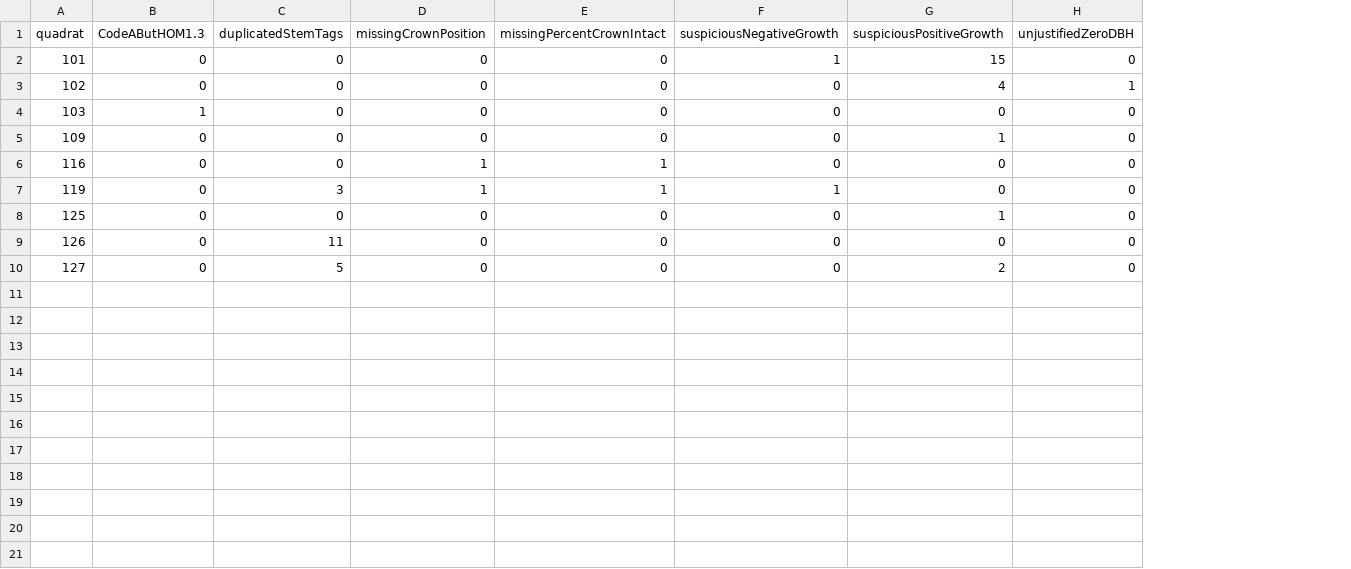
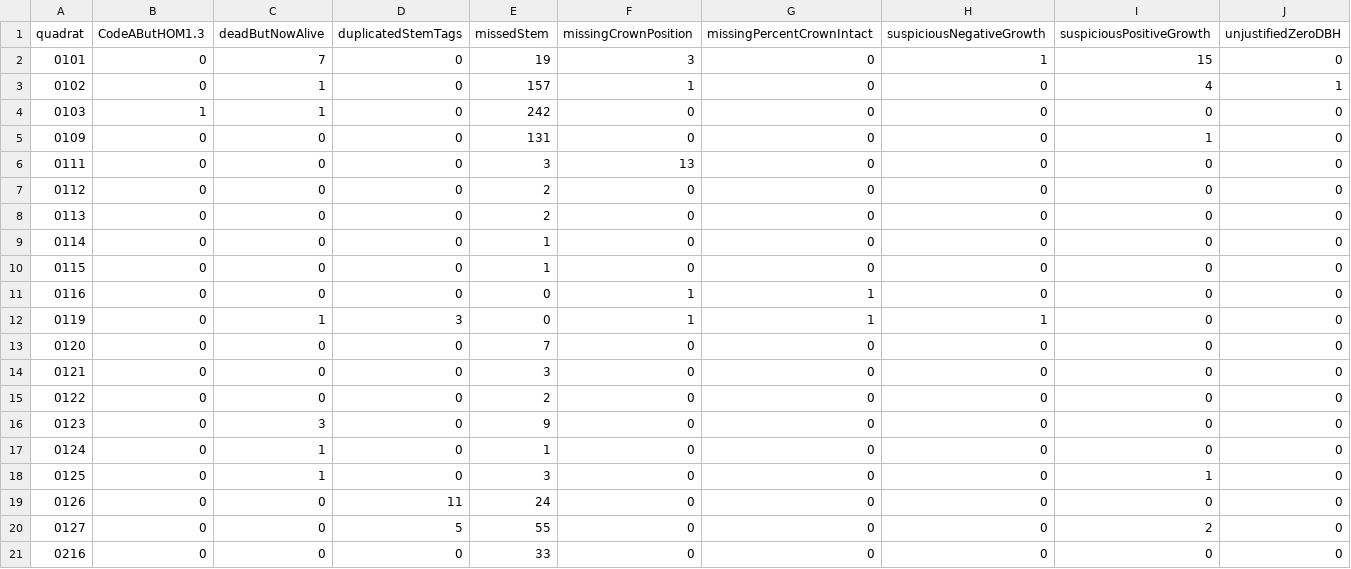
Before and after one commit to SCBI-ForestGEO/2023census, a CSV file: QAQC_reports/quadErrorTable.csv, drawn as a sheet; addresses are those after the commit; the diff names each change by its address in the sheet, - before the commit and + after, or states it on an @@ line.

```diff
--- a/QAQC_reports/quadErrorTable.csv
+++ b/QAQC_reports/quadErrorTable.csv
+column C (deadButNowAlive), rows 2-5: 7 | 1 | 1 | 0; rows 11-12: 0 | 1; rows 18-20: 1 | 0 | 0
+column E (missedStem), rows 2-5: 19 | 157 | 242 | 131; rows 11-12: 0 | 0; rows 18-20: 3 | 24 | 55
-A2 (quadrat): 101
+A2 (quadrat): 0101
-F2 (missingCrownPosition): 0
+F2 (missingCrownPosition): 3
-A3 (quadrat): 102
+A3 (quadrat): 0102
-F3 (missingCrownPosition): 0
+F3 (missingCrownPosition): 1
-A4 (quadrat): 103
+A4 (quadrat): 0103
-A5 (quadrat): 109
+A5 (quadrat): 0109
+row 6: 0111 | 0 | 0 | 0 | 3 | 13 | 0 | 0 | 0 | 0
+row 7: 0112 | 0 | 0 | 0 | 2 | 0 | 0 | 0 | 0 | 0
+row 8: 0113 | 0 | 0 | 0 | 2 | 0 | 0 | 0 | 0 | 0
+row 9: 0114 | 0 | 0 | 0 | 1 | 0 | 0 | 0 | 0 | 0
+row 10: 0115 | 0 | 0 | 0 | 1 | 0 | 0 | 0 | 0 | 0
-A11 (quadrat): 116
+A11 (quadrat): 0116
-A12 (quadrat): 119
+A12 (quadrat): 0119
+row 13: 0120 | 0 | 0 | 0 | 7 | 0 | 0 | 0 | 0 | 0
+row 14: 0121 | 0 | 0 | 0 | 3 | 0 | 0 | 0 | 0 | 0
+row 15: 0122 | 0 | 0 | 0 | 2 | 0 | 0 | 0 | 0 | 0
+row 16: 0123 | 0 | 3 | 0 | 9 | 0 | 0 | 0 | 0 | 0
+row 17: 0124 | 0 | 1 | 0 | 1 | 0 | 0 | 0 | 0 | 0
-A18 (quadrat): 125
+A18 (quadrat): 0125
-A19 (quadrat): 126
+A19 (quadrat): 0126
-A20 (quadrat): 127
+A20 (quadrat): 0127
+row 21: 0216 | 0 | 0 | 0 | 33 | 0 | 0 | 0 | 0 | 0
```
Also changed, not shown: QAQC_reports/allWarnings.csv, tags/list_tags_needing_new_tags_2023.csv, 7 other files.
